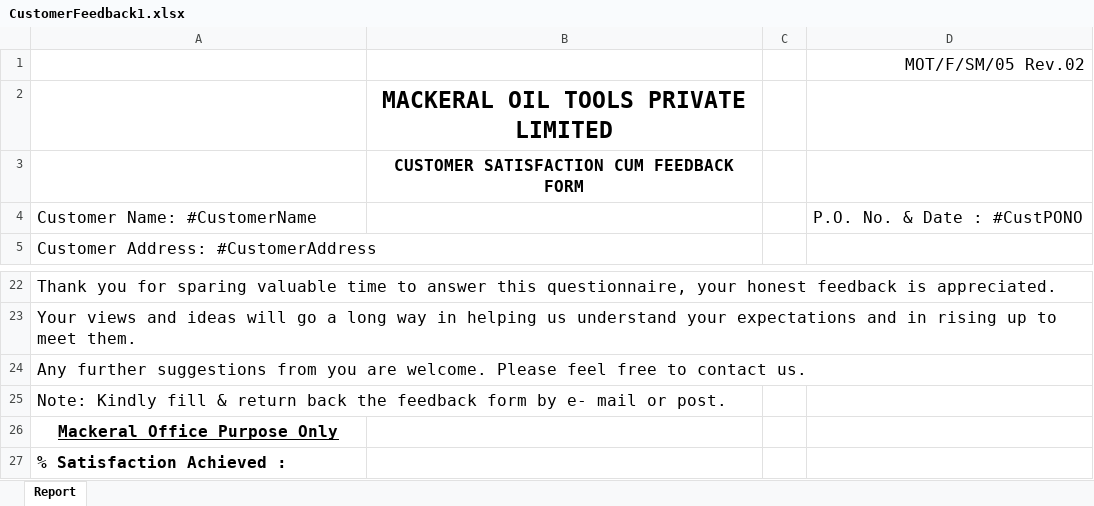
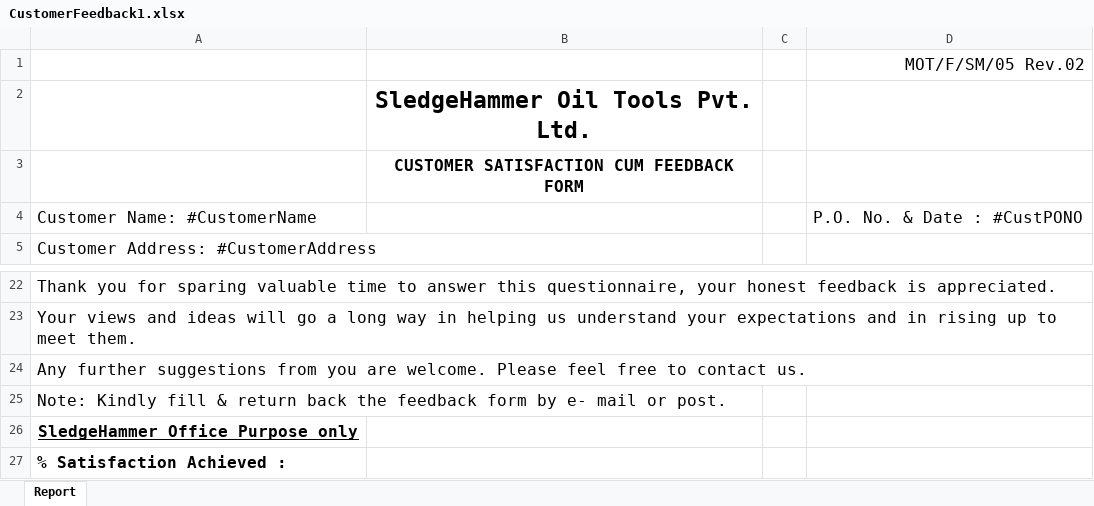
Before and after one commit to kanswaldeepak/NtierMvc, an Excel workbook: NtierMvc/App_Data/Documents/Excel/CustomerFeedback1.xlsx, sheet Report, drawn as a sheet; only a part is shown, gaps mark what is left out; values as stored, in another font and other column widths than the file's, no borders; charts and pictures not drawn; the diff names each change by its address in the sheet, - before the commit and + after, or states it on an @@ line.

```diff
--- a/NtierMvc/App_Data/Documents/Excel/CustomerFeedback1.xlsx (sheet Report)
+++ b/NtierMvc/App_Data/Documents/Excel/CustomerFeedback1.xlsx (sheet Report)
-B2: MACKERAL OIL TOOLS PRIVATE LIMITED
+B2: SledgeHammer Oil Tools Pvt. Ltd.
-A26: Mackeral Office Purpose Only
+A26: SledgeHammer Office Purpose only
```
Also changed, not shown: charts or pictures, NtierMvc/App_Data/Documents/Excel/EnquiryandQutoeRegister.xlsx, NtierMvc/App_Data/Documents/Excel/POWorkAuth.xlsx, 26 other files.
